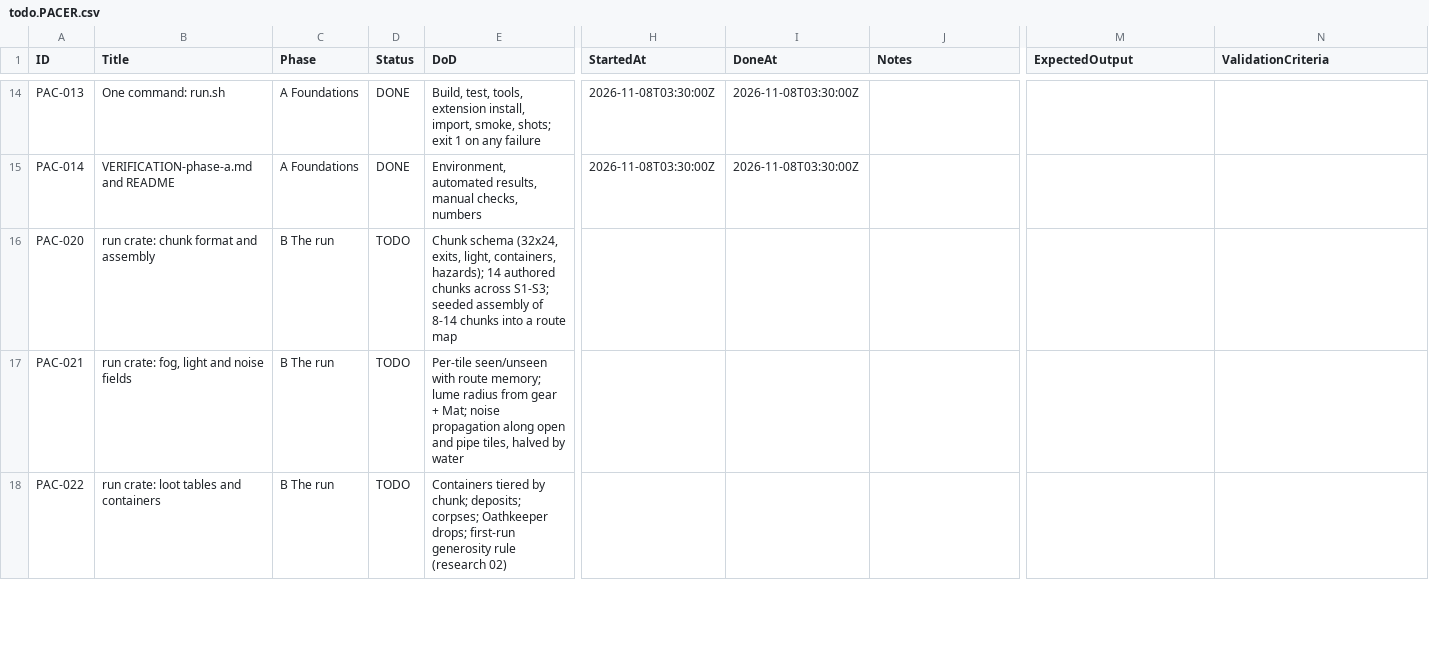
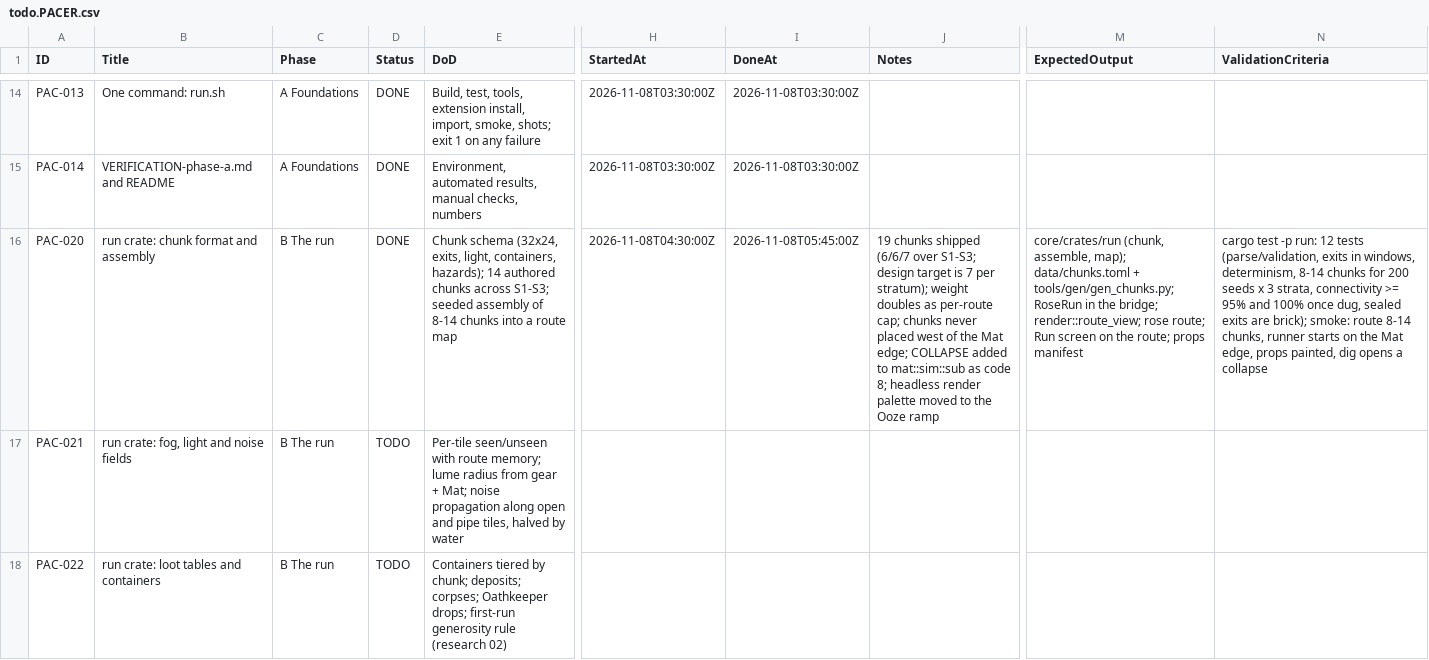
Before and after one commit to deadcoast/Cyberpunk-ROSE, a CSV file: docs/todo.PACER.csv, drawn as a sheet; only a part is shown, gaps mark what is left out; the diff names each change by its address in the sheet, - before the commit and + after, or states it on an @@ line.

```diff
--- a/docs/todo.PACER.csv
+++ b/docs/todo.PACER.csv
-D16 (Status): TODO
+D16 (Status): DONE
-H16 (StartedAt): (empty)
+H16 (StartedAt): 2026-11-08T04:30:00Z
-I16 (DoneAt): (empty)
+I16 (DoneAt): 2026-11-08T05:45:00Z
-J16 (Notes): (empty)
+J16 (Notes): 19 chunks shipped (6/6/7 over S1-S3; design target is 7 per stratum); weight doubles as per-route cap; chunks never placed west of the Mat edge; COLLAPSE added to mat::sim::sub as code 8; headless render palette moved to the Ooze ramp
-M16 (ExpectedOutput): (empty)
+M16 (ExpectedOutput): core/crates/run (chunk, assemble, map); data/chunks.toml + tools/gen/gen_chunks.py; RoseRun in the bridge; render::route_view; rose route; Run screen on the route; props manifest
-N16 (ValidationCriteria): (empty)
+N16 (ValidationCriteria): cargo test -p run: 12 tests (parse/validation, exits in windows, determinism, 8-14 chunks for 200 seeds x 3 strata, connectivity >= 95% and 100% once dug, sealed exits are brick); smoke: route 8-14 chunks, runner starts on the Mat edge, props painted, dig opens a collapse
```
Also changed, not shown: 46 other files.
